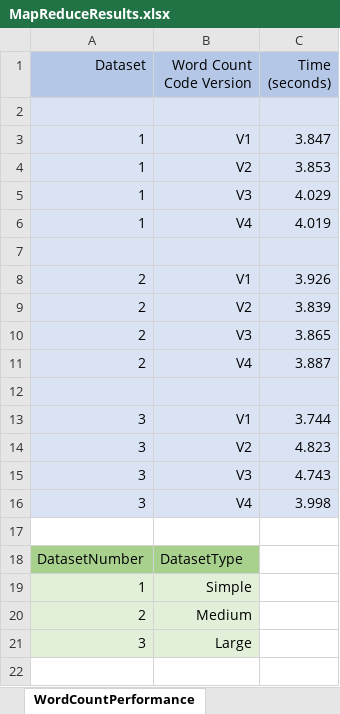
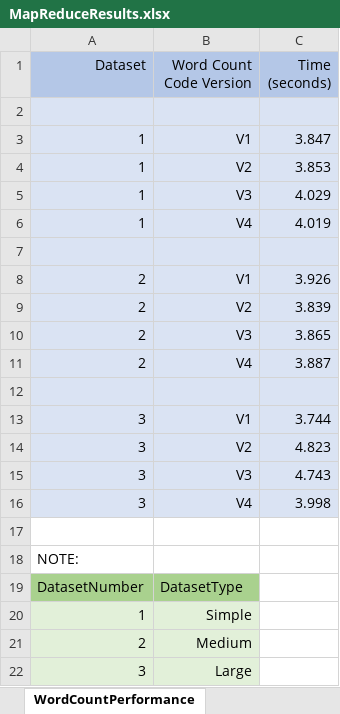
Before and after one commit to mangalak/Hadoop-MapReduce, an Excel workbook: MapReduceResults.xlsx, sheet WordCountPerformance, drawn as a sheet; values as stored, in another font and other column widths than the file's, no borders; charts and pictures not drawn; the diff names each change by its address in the sheet, - before the commit and + after, or states it on an @@ line.

```diff
--- a/MapReduceResults.xlsx (sheet WordCountPerformance)
+++ b/MapReduceResults.xlsx (sheet WordCountPerformance)
+row 18: NOTE:
```
Also changed, not shown: charts or pictures, 2 other files.
